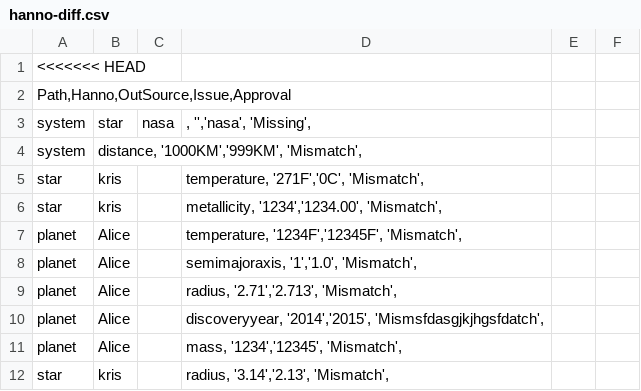
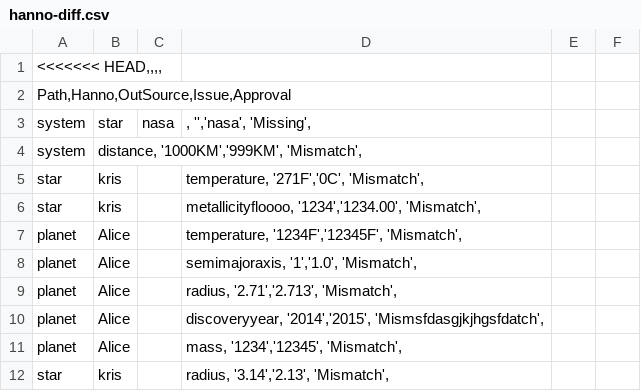
Before and after one commit to mosake/OpenExo_mirror, a CSV file: deliverable4/Application/hanno-diff.csv, drawn as a sheet; only a part is shown; the diff covers the shown part only.

```diff
--- a/deliverable4/Application/hanno-diff.csv
+++ b/deliverable4/Application/hanno-diff.csv
@@ -1,2 +1,2 @@
-<<<<<<< HEAD
+<<<<<<< HEAD,,,,
 Path,Hanno,OutSource,Issue,Approval
@@ -5,3 +5,3 @@ system|distance, '1000KM','999KM', 'Mismatch',
 star|kris||temperature, '271F','0C', 'Mismatch',
-star|kris||metallicity, '1234','1234.00', 'Mismatch',
+star|kris||metallicityfloooo, '1234','1234.00', 'Mismatch',
 planet|Alice||temperature, '1234F','12345F', 'Mismatch',
```
Also changed, not shown: 20 edited cells elsewhere in this file.
